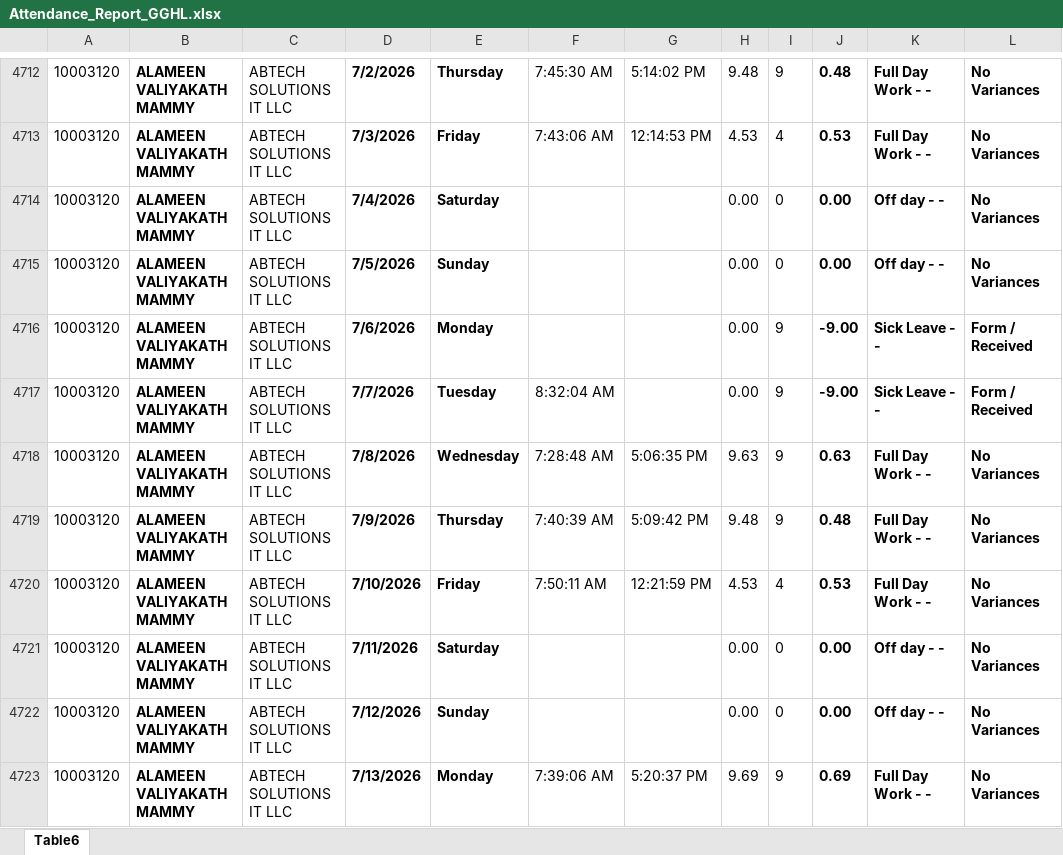
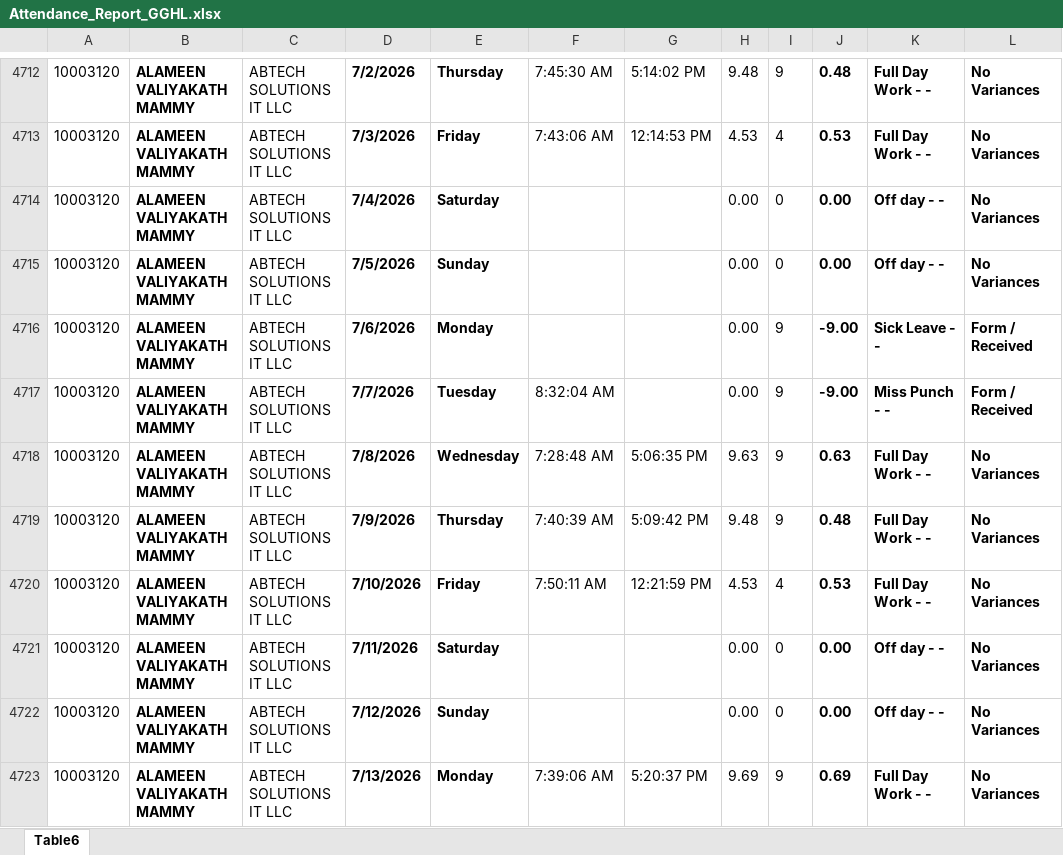
Before and after one commit to p-gghl/attendance, an Excel workbook: Attendance_Report_GGHL.xlsx, sheet Table6, drawn as a sheet; only a part is shown, gaps mark what is left out; values as stored, in another font and other column widths than the file's, no borders; charts and pictures and conditional formats and table styles not drawn; the diff names each change by its address in the sheet, - before the commit and + after, or states it on an @@ line.

Commit message:
Add files via upload

```diff
--- a/Attendance_Report_GGHL.xlsx (sheet Table6)
+++ b/Attendance_Report_GGHL.xlsx (sheet Table6)
-K4717: Sick Leave - -
+K4717: Miss Punch - -
```
